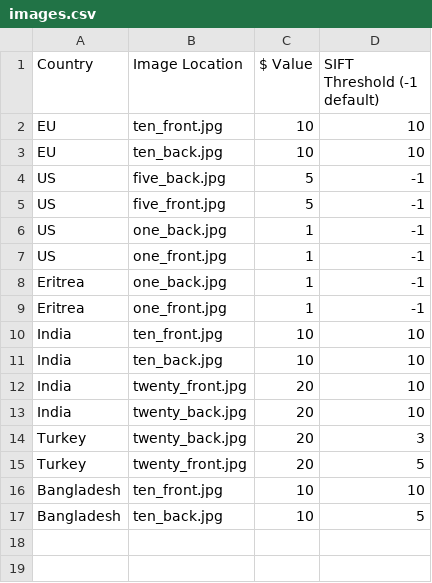
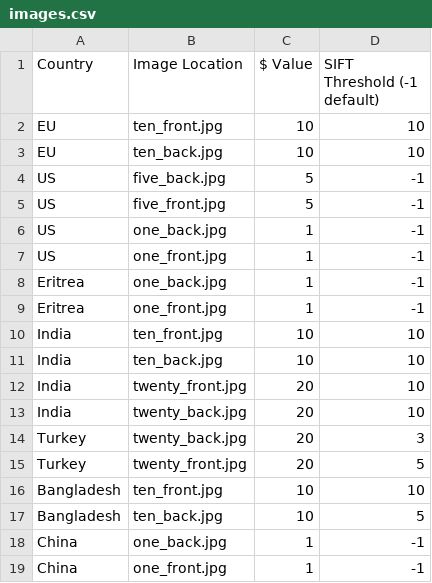
Before and after one commit to c3elder/EE368_proj, a CSV file: Bill Images/images.csv, drawn as a sheet.

Commit message:
Added a few more bills and samples

```diff
--- a/Bill Images/images.csv
+++ b/Bill Images/images.csv
@@ -17 +17,3 @@ Bangladesh, ten_front.jpg, 10, 10
 Bangladesh, ten_back.jpg, 10, 5
+China, one_back.jpg, 1, -1
+China, one_front.jpg, 1, -1
```
Also changed, not shown: 5 other files.
